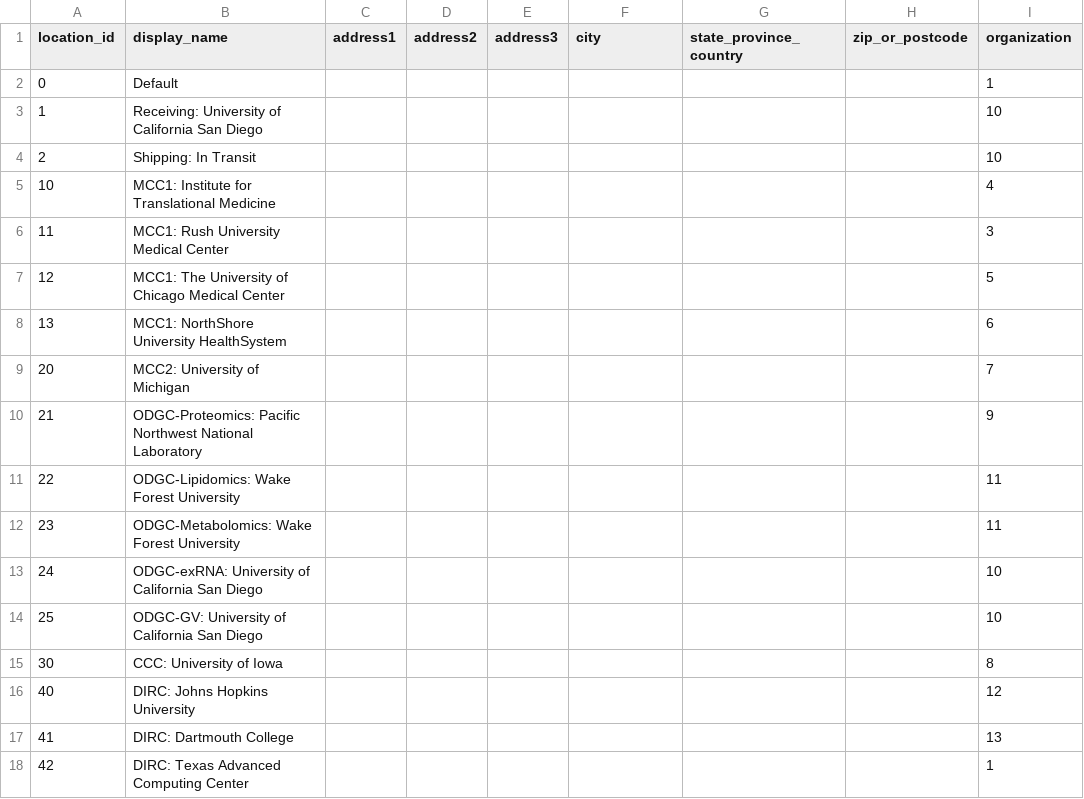
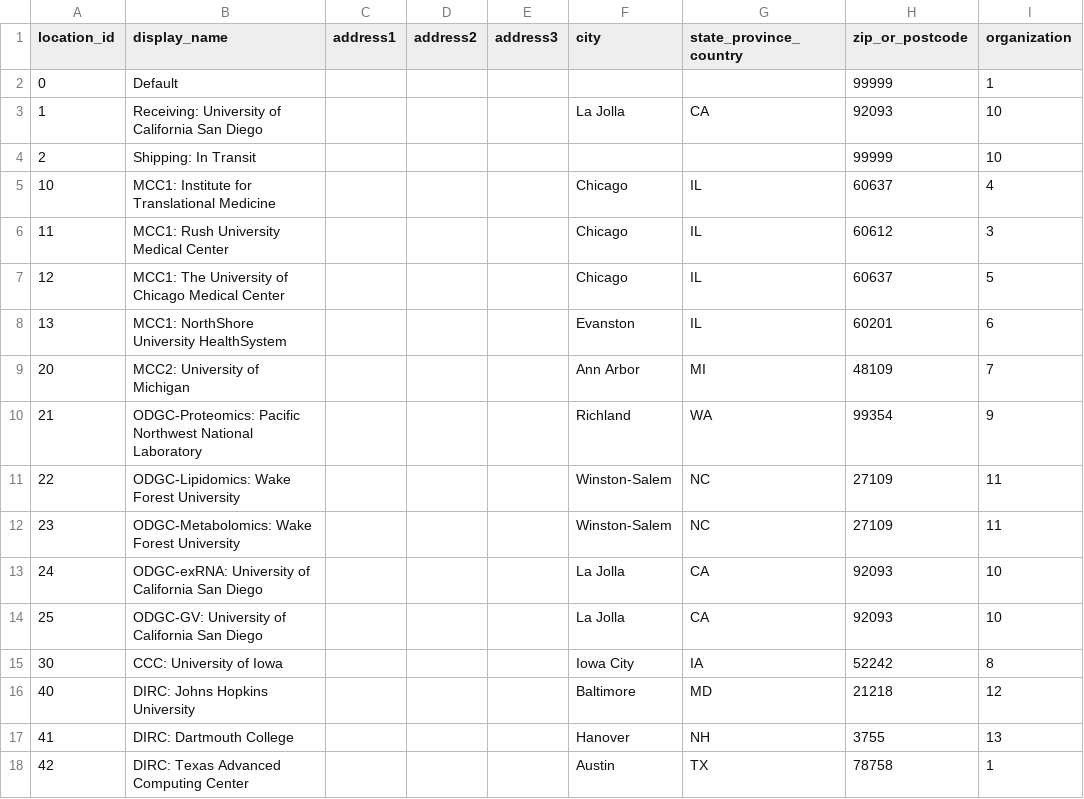
Before and after one commit to a2cps/python-vbr, a CSV file: src/scripts/data/location.csv, drawn as a sheet.

Commit message:
Updated Locations and statuses

```diff
--- a/src/scripts/data/location.csv
+++ b/src/scripts/data/location.csv
@@ -1,18 +1,18 @@
 location_id,display_name,address1,address2,address3,city,state_province_country,zip_or_postcode,organization
-0,Default,,,,,,,1
-1,Receiving: University of California San Diego,,,,,,,10
-2,Shipping: In Transit,,,,,,,10
-10,MCC1: Institute for Translational Medicine,,,,,,,4
-11,MCC1: Rush University Medical Center,,,,,,,3
-12,MCC1: The University of Chicago Medical Center,,,,,,,5
-13,MCC1: NorthShore University HealthSystem,,,,,,,6
-20,MCC2: University of Michigan,,,,,,,7
-21,ODGC-Proteomics: Pacific Northwest National Laboratory,,,,,,,9
-22,ODGC-Lipidomics: Wake Forest University,,,,,,,11
-23,ODGC-Metabolomics: Wake Forest University,,,,,,,11
-24,ODGC-exRNA: University of California San Diego,,,,,,,10
-25,ODGC-GV: University of California San Diego,,,,,,,10
-30,CCC: University of Iowa,,,,,,,8
-40,DIRC: Johns Hopkins University,,,,,,,12
-41,DIRC: Dartmouth College,,,,,,,13
-42,DIRC: Texas Advanced Computing Center,,,,,,,1
+0,Default,,,,,,99999,1
+1,Receiving: University of California San Diego,,,,La Jolla,CA,92093,10
+2,Shipping: In Transit,,,,,,99999,10
+10,MCC1: Institute for Translational Medicine,,,,Chicago,IL,60637,4
+11,MCC1: Rush University Medical Center,,,,Chicago,IL,60612,3
+12,MCC1: The University of Chicago Medical Center,,,,Chicago,IL,60637,5
+13,MCC1: NorthShore University HealthSystem,,,,Evanston,IL,60201,6
+20,MCC2: University of Michigan,,,,Ann Arbor,MI,48109,7
+21,ODGC-Proteomics: Pacific Northwest National Laboratory,,,,Richland,WA,99354,9
+22,ODGC-Lipidomics: Wake Forest University,,,,Winston-Salem,NC,27109,11
+23,ODGC-Metabolomics: Wake Forest University,,,,Winston-Salem,NC,27109,11
+24,ODGC-exRNA: University of California San Diego,,,,La Jolla,CA,92093,10
+25,ODGC-GV: University of California San Diego,,,,La Jolla,CA,92093,10
+30,CCC: University of Iowa,,,,Iowa City,IA,52242,8
+40,DIRC: Johns Hopkins University,,,,Baltimore,MD,21218,12
+41,DIRC: Dartmouth College,,,,Hanover,NH,3755,13
+42,DIRC: Texas Advanced Computing Center,,,,Austin,TX,78758,1
```
Also changed, not shown: 1 other file.
